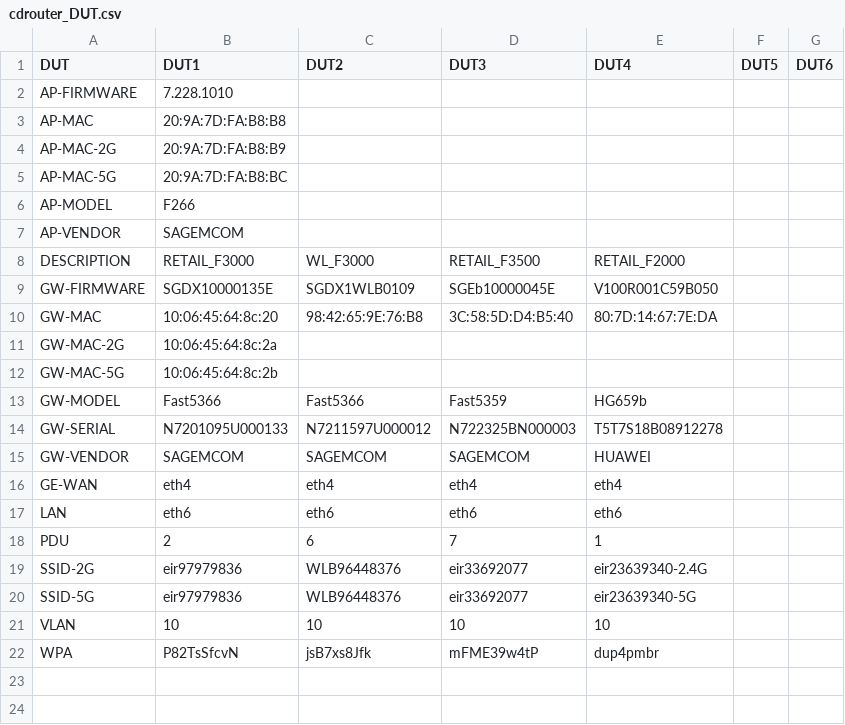
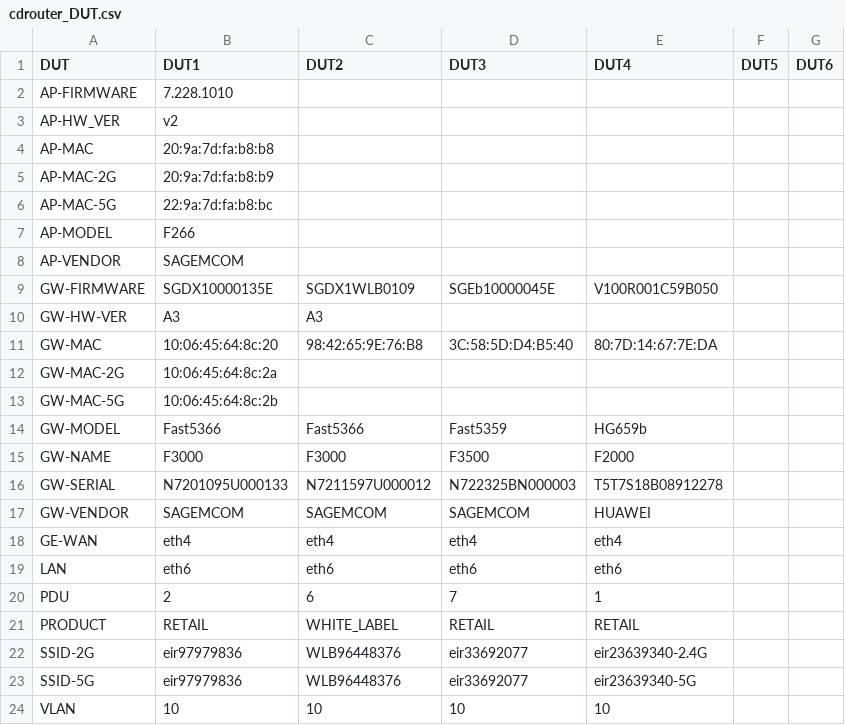
Before and after one commit to lorcandk/CDROUTER_CONFIGURATOR, a CSV file: cdrouter_DUT.csv, drawn as a sheet; only a part is shown; the shorter side is filled out with more unchanged rows.

```diff
--- a/cdrouter_DUT.csv
+++ b/cdrouter_DUT.csv
@@ -2,9 +2,10 @@ DUT,DUT1,DUT2,DUT3,DUT4,DUT5,DUT6
 AP-FIRMWARE,7.228.1010,,,,,
-AP-MAC,20:9A:7D:FA:B8:B8,,,,,
-AP-MAC-2G,20:9A:7D:FA:B8:B9,,,,,
-AP-MAC-5G,20:9A:7D:FA:B8:BC,,,,,
+AP-HW_VER,v2,,,,,
+AP-MAC,20:9a:7d:fa:b8:b8,,,,,
+AP-MAC-2G,20:9a:7d:fa:b8:b9,,,,,
+AP-MAC-5G,22:9a:7d:fa:b8:bc,,,,,
 AP-MODEL,F266,,,,,
 AP-VENDOR,SAGEMCOM,,,,,
-DESCRIPTION,RETAIL_F3000,WL_F3000,RETAIL_F3500,RETAIL_F2000,,
 GW-FIRMWARE,SGDX10000135E,SGDX1WLB0109,SGEb10000045E,V100R001C59B050,,
+GW-HW-VER,A3,A3,,,,
 GW-MAC,10:06:45:64:8c:20,98:42:65:9E:76:B8,3C:58:5D:D4:B5:40,80:7D:14:67:7E:DA,,
@@ -13,2 +14,3 @@ GW-MAC-5G,10:06:45:64:8c:2b,,,,,
 GW-MODEL,Fast5366,Fast5366,Fast5359,HG659b,,
+GW-NAME,F3000,F3000,F3500,F2000,,
 GW-SERIAL,N7201095U000133,N7211597U000012,N722325BN000003,T5T7S18B08912278,,
@@ -18,2 +20,3 @@ LAN,eth6,eth6,eth6,eth6,,
 PDU,2,6,7,1,,
+PRODUCT,RETAIL,WHITE_LABEL,RETAIL,RETAIL,,
 SSID-2G,eir97979836,WLB96448376,eir33692077,eir23639340-2.4G,,
```
Also changed, not shown: 2 other files.
